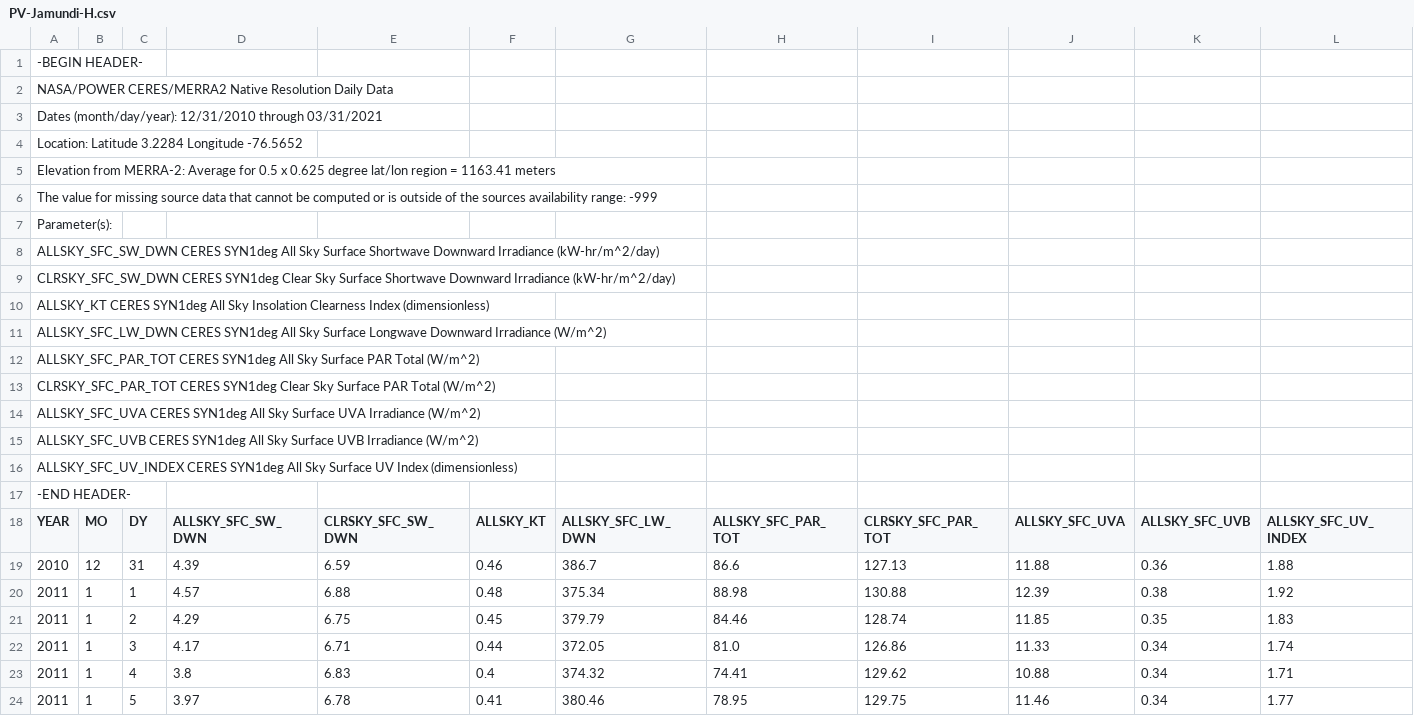
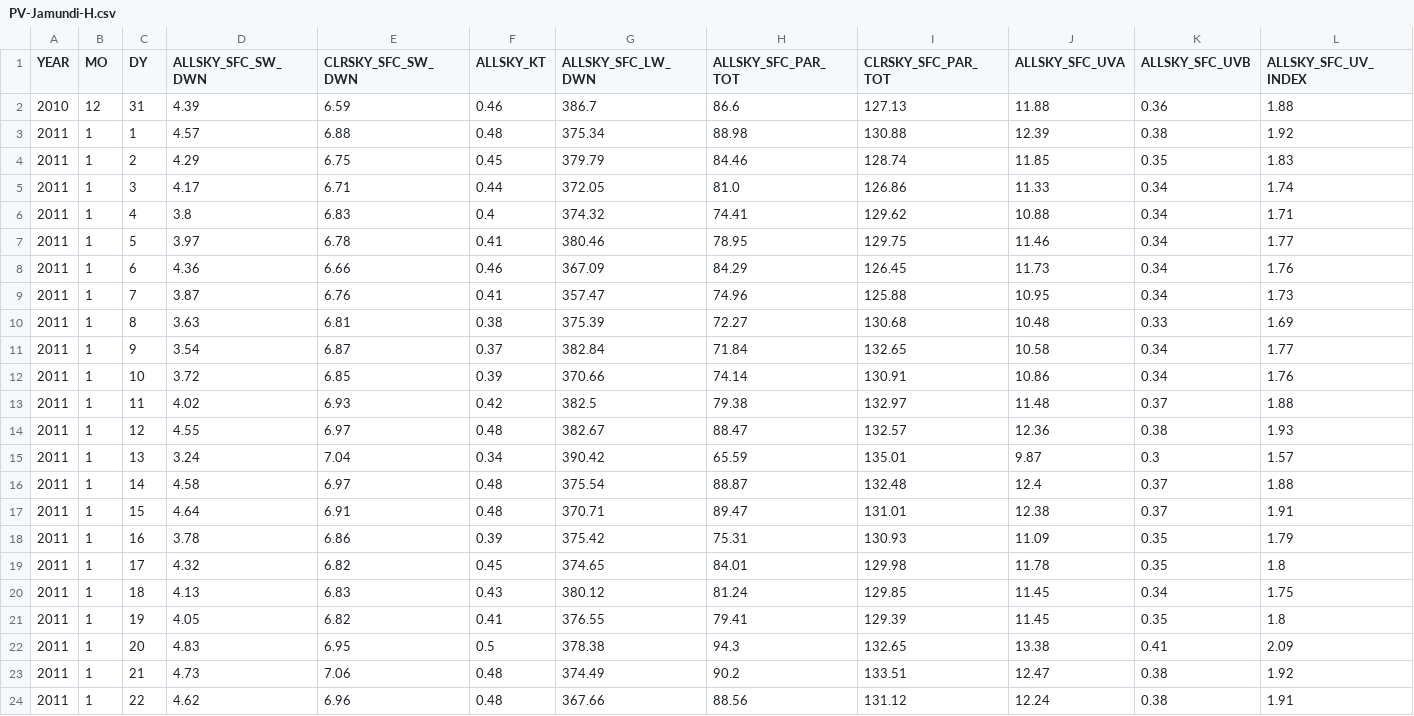
Before and after one commit to MateoBarrera/Investigacion, a CSV file: recursos/pv/PV-Jamundi-H.csv, drawn as a sheet; only a part is shown; the shorter side is filled out with more unchanged rows; the diff names each change by its address in the sheet, - before the commit and + after, or states it on an @@ line.

```diff
--- a/recursos/pv/PV-Jamundi-H.csv
+++ b/recursos/pv/PV-Jamundi-H.csv
-row 1: -BEGIN HEADER-
-row 2: NASA/POWER CERES/MERRA2 Native Resolution Daily Data
-row 3: Dates (month/day/year): 12/31/2010 through 03/31/2021
-row 4: Location: Latitude 3.2284 Longitude -76.5652
-row 5: Elevation from MERRA-2: Average for 0.5 x 0.625 degree lat/lon region = 1163.41 meters
-row 6: The value for missing source data that cannot be computed or is outside of the sources availability range: -999
-row 7: Parameter(s):
-row 8: ALLSKY_SFC_SW_DWN CERES SYN1deg All Sky Surface Shortwave Downward Irradiance (kW-hr/m^2/day)
-row 9: CLRSKY_SFC_SW_DWN CERES SYN1deg Clear Sky Surface Shortwave Downward Irradiance (kW-hr/m^2/day)
-row 10: ALLSKY_KT CERES SYN1deg All Sky Insolation Clearness Index (dimensionless)
-row 11: ALLSKY_SFC_LW_DWN CERES SYN1deg All Sky Surface Longwave Downward Irradiance (W/m^2)
-row 12: ALLSKY_SFC_PAR_TOT CERES SYN1deg All Sky Surface PAR Total (W/m^2)
-row 13: CLRSKY_SFC_PAR_TOT CERES SYN1deg Clear Sky Surface PAR Total (W/m^2)
-row 14: ALLSKY_SFC_UVA CERES SYN1deg All Sky Surface UVA Irradiance (W/m^2)
-row 15: ALLSKY_SFC_UVB CERES SYN1deg All Sky Surface UVB Irradiance (W/m^2)
-row 16: ALLSKY_SFC_UV_INDEX CERES SYN1deg All Sky Surface UV Index (dimensionless)
-row 17: -END HEADER-
```
Also changed, not shown: 5 other files.
